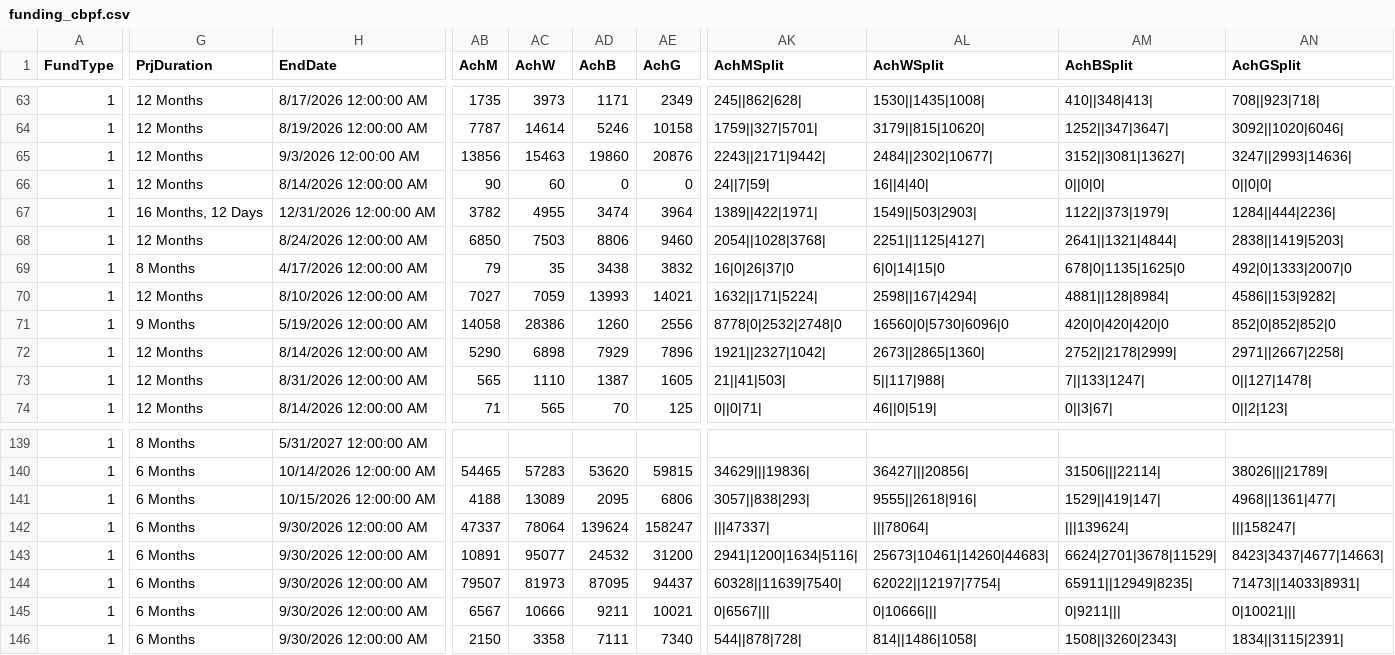
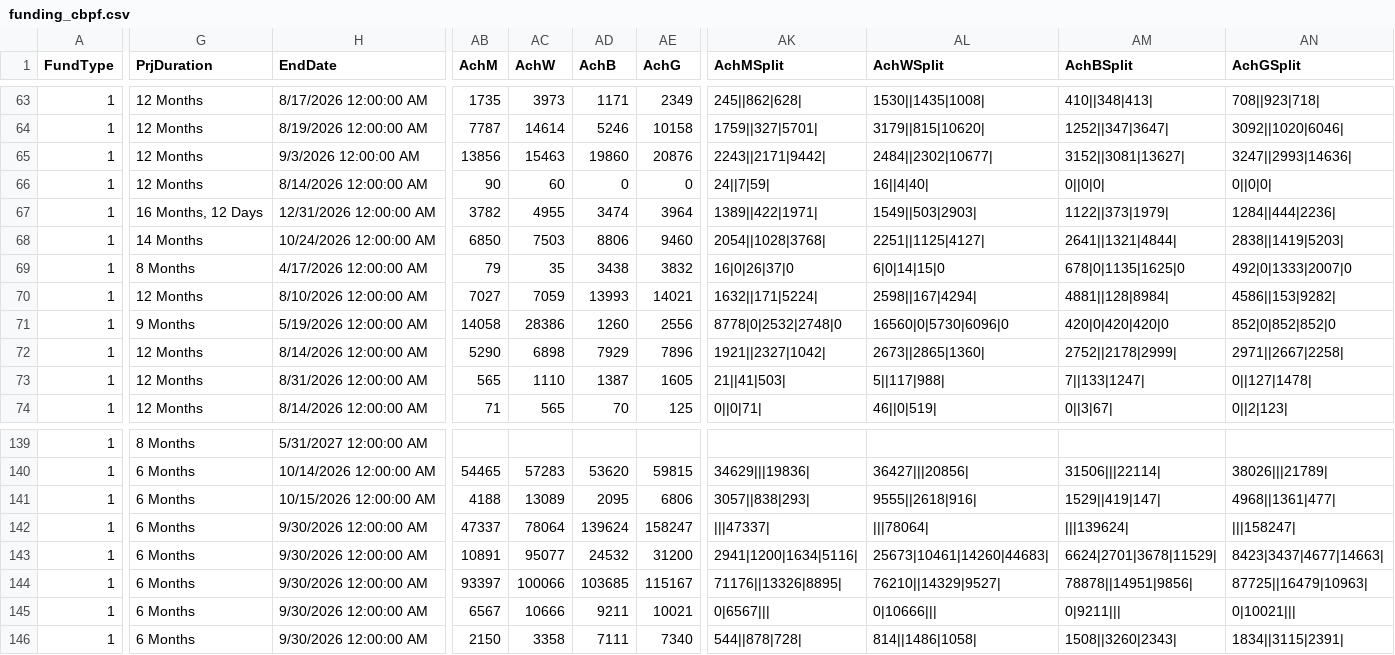
Before and after one commit to jayasekhon/South-Sudan-Dashboard, a CSV file: data/funding_cbpf.csv, drawn as a sheet; only a part is shown, gaps mark what is left out; the diff covers the shown part only; the diff names each change by its address in the sheet, - before the commit and + after, or states it on an @@ line.

```diff
--- a/data/funding_cbpf.csv
+++ b/data/funding_cbpf.csv
-G68 (PrjDuration): 12 Months
+G68 (PrjDuration): 14 Months
-H68 (EndDate): 8/24/2026 12:00:00 AM
+H68 (EndDate): 10/24/2026 12:00:00 AM
-AB144 (AchM): 79507
+AB144 (AchM): 93397
-AC144 (AchW): 81973
+AC144 (AchW): 100066
-AD144 (AchB): 87095
+AD144 (AchB): 103685
-AE144 (AchG): 94437
+AE144 (AchG): 115167
-AK144 (AchMSplit): 60328||11639|7540|
+AK144 (AchMSplit): 71176||13326|8895|
-AL144 (AchWSplit): 62022||12197|7754|
+AL144 (AchWSplit): 76210||14329|9527|
-AM144 (AchBSplit): 65911||12949|8235|
+AM144 (AchBSplit): 78878||14951|9856|
-AN144 (AchGSplit): 71473||14033|8931|
+AN144 (AchGSplit): 87725||16479|10963|
```
Also changed, not shown: 1 edited cell elsewhere in this file, data/appeals.csv, data/emergencies.csv, 7 other files.
